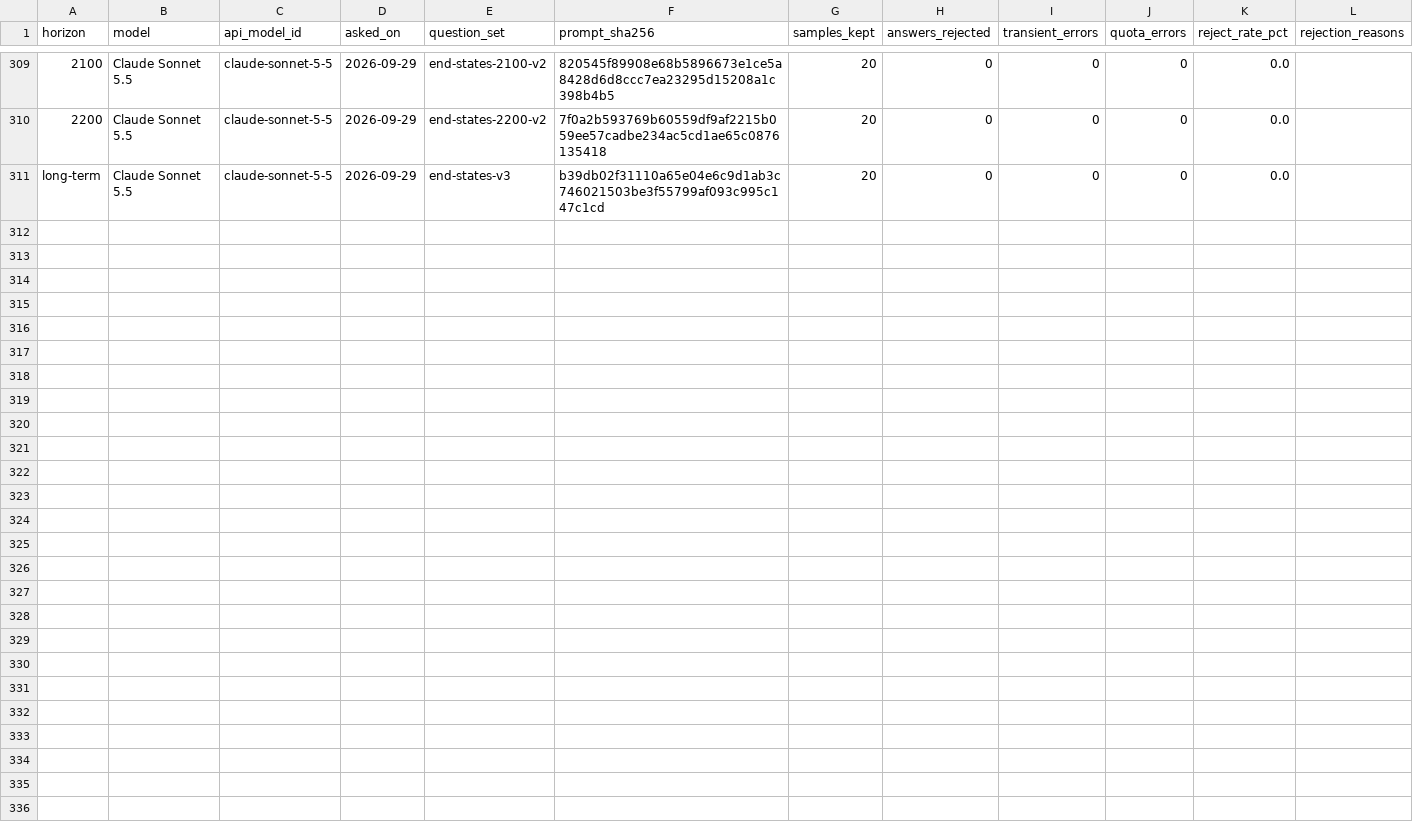
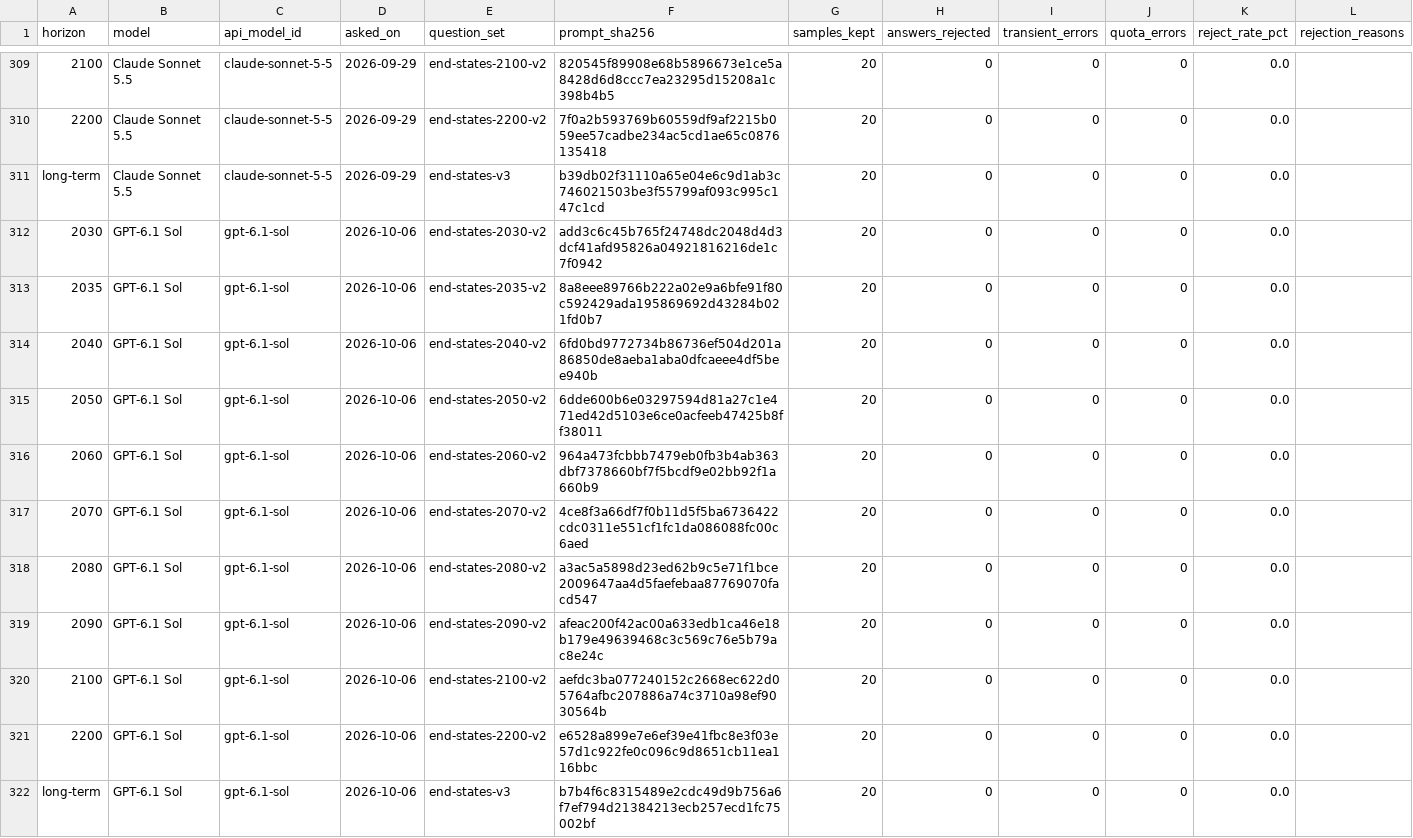
Before and after one commit to toddsherman/MachineFutures, a CSV file: data/quality.csv, drawn as a sheet; only a part is shown, gaps mark what is left out; the diff names each change by its address in the sheet, - before the commit and + after, or states it on an @@ line.

```diff
--- a/data/quality.csv
+++ b/data/quality.csv
+row 312: 2030 | GPT-6.1 Sol | gpt-6.1-sol | 2026-10-06 | end-states-2030-v2 | add3c6c45b765f24748dc2048d4d3dcf41afd95826a04921816216de1c7f0942 | 20 | 0 | 0 | 0 | 0.0
+row 313: 2035 | GPT-6.1 Sol | gpt-6.1-sol | 2026-10-06 | end-states-2035-v2 | 8a8eee89766b222a02e9a6bfe91f80c592429ada195869692d43284b021fd0b7 | 20 | 0 | 0 | 0 | 0.0
+row 314: 2040 | GPT-6.1 Sol | gpt-6.1-sol | 2026-10-06 | end-states-2040-v2 | 6fd0bd9772734b86736ef504d201a86850de8aeba1aba0dfcaeee4df5bee940b | 20 | 0 | 0 | 0 | 0.0
+row 315: 2050 | GPT-6.1 Sol | gpt-6.1-sol | 2026-10-06 | end-states-2050-v2 | 6dde600b6e03297594d81a27c1e471ed42d5103e6ce0acfeeb47425b8ff38011 | 20 | 0 | 0 | 0 | 0.0
+row 316: 2060 | GPT-6.1 Sol | gpt-6.1-sol | 2026-10-06 | end-states-2060-v2 | 964a473fcbbb7479eb0fb3b4ab363dbf7378660bf7f5bcdf9e02bb92f1a660b9 | 20 | 0 | 0 | 0 | 0.0
+row 317: 2070 | GPT-6.1 Sol | gpt-6.1-sol | 2026-10-06 | end-states-2070-v2 | 4ce8f3a66df7f0b11d5f5ba6736422cdc0311e551cf1fc1da086088fc00c6aed | 20 | 0 | 0 | 0 | 0.0
+row 318: 2080 | GPT-6.1 Sol | gpt-6.1-sol | 2026-10-06 | end-states-2080-v2 | a3ac5a5898d23ed62b9c5e71f1bce2009647aa4d5faefebaa87769070facd547 | 20 | 0 | 0 | 0 | 0.0
+row 319: 2090 | GPT-6.1 Sol | gpt-6.1-sol | 2026-10-06 | end-states-2090-v2 | afeac200f42ac00a633edb1ca46e18b179e49639468c3c569c76e5b79ac8e24c | 20 | 0 | 0 | 0 | 0.0
+row 320: 2100 | GPT-6.1 Sol | gpt-6.1-sol | 2026-10-06 | end-states-2100-v2 | aefdc3ba077240152c2668ec622d05764afbc207886a74c3710a98ef9030564b | 20 | 0 | 0 | 0 | 0.0
+row 321: 2200 | GPT-6.1 Sol | gpt-6.1-sol | 2026-10-06 | end-states-2200-v2 | e6528a899e7e6ef39e41fbc8e3f03e57d1c922fe0c096c9d8651cb11ea116bbc | 20 | 0 | 0 | 0 | 0.0
+row 322: long-term | GPT-6.1 Sol | gpt-6.1-sol | 2026-10-06 | end-states-v3 | b7b4f6c8315489e2cdc49d9b756a6f7ef794d21384213ecb257ecd1fc75002bf | 20 | 0 | 0 | 0 | 0.0
```
Also changed, not shown: data/aggregates.csv, data/exposure.csv, 19 other files.
